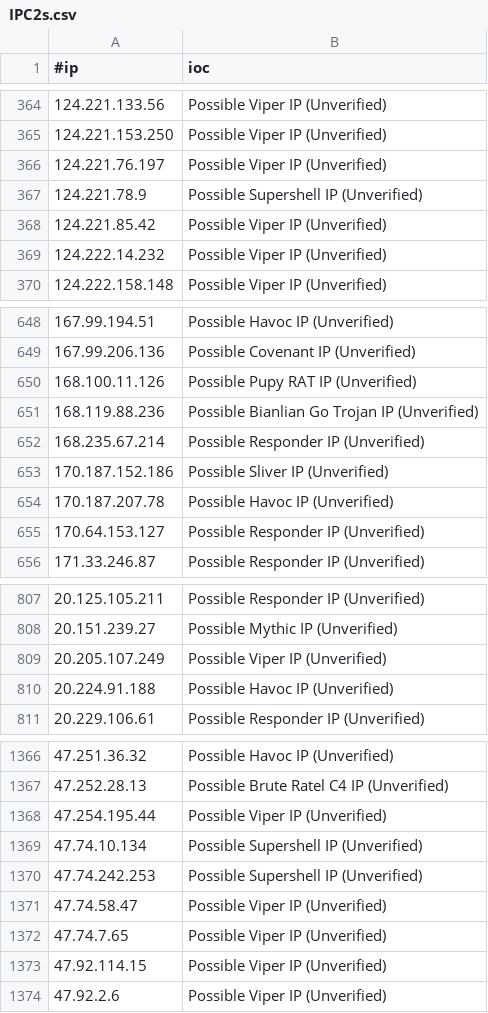
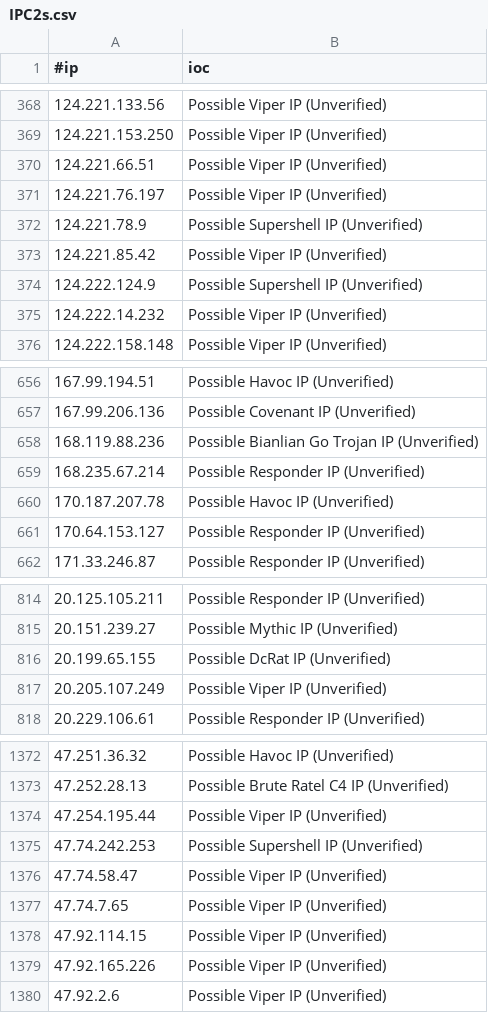
Before and after one commit to ElCapitanXSec/C2IntelFeeds, a CSV file: feeds/unverified/IPC2s.csv, drawn as a sheet; only a part is shown, gaps mark what is left out; removed rows and columns are numbered as before the commit, all else as after; the diff covers the shown part only; the diff names each change by its address in the sheet, - before the commit and + after, or states it on an @@ line.

```diff
--- a/feeds/unverified/IPC2s.csv
+++ b/feeds/unverified/IPC2s.csv
+row 370: 124.221.66.51 | Possible Viper IP (Unverified)
+row 374: 124.222.124.9 | Possible Supershell IP (Unverified)
-row 650: 168.100.11.126 | Possible Pupy RAT IP (Unverified)
-row 653: 170.187.152.186 | Possible Sliver IP (Unverified)
+row 816: 20.199.65.155 | Possible DcRat IP (Unverified)
-row 810: 20.224.91.188 | Possible Havoc IP (Unverified)
-row 1369: 47.74.10.134 | Possible Supershell IP (Unverified)
+row 1379: 47.92.165.226 | Possible Viper IP (Unverified)
```
Also changed, not shown: 17 added rows, 11 removed rows and 2 edited cells elsewhere in this file, feeds/domainC2swithURL-30day-filter-abused.csv, feeds/domainC2swithURLwithIP-30day-filter-abused.csv, 20 other files.
